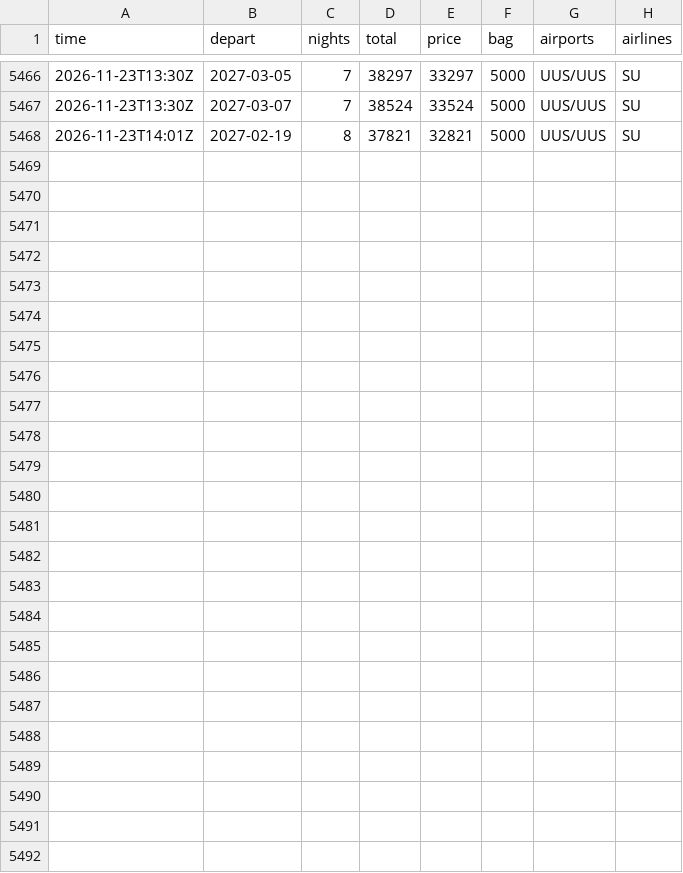
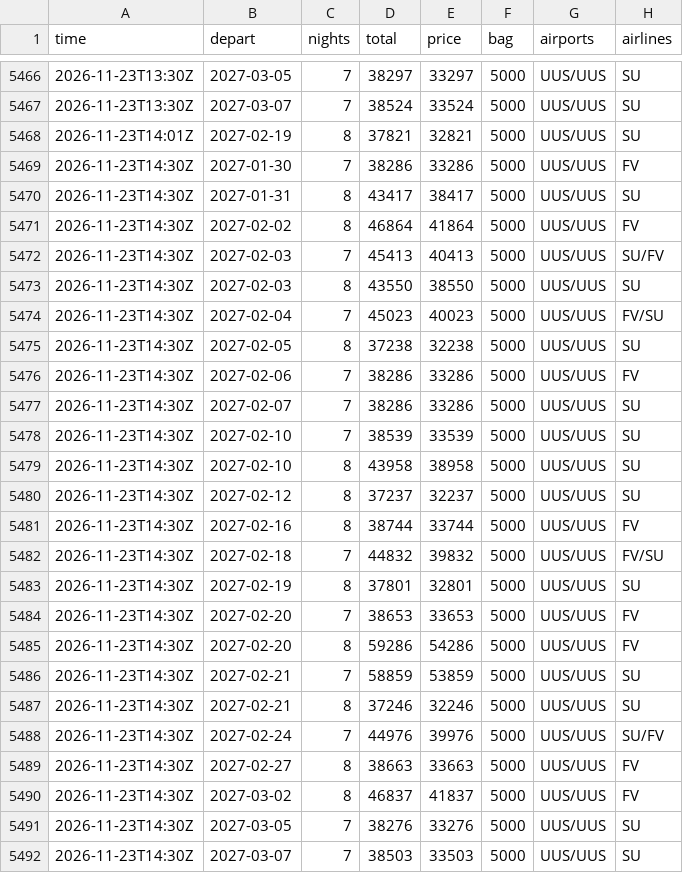
Before and after one commit to JohnLennon000/ski-tickets, a CSV file: docs/data/trips/gorny.csv, drawn as a sheet; only a part is shown, gaps mark what is left out; the diff names each change by its address in the sheet, - before the commit and + after, or states it on an @@ line.

```diff
--- a/docs/data/trips/gorny.csv
+++ b/docs/data/trips/gorny.csv
+row 5469: 2026-11-23T14:30Z | 2027-01-30 | 7 | 38286 | 33286 | 5000 | UUS/UUS | FV
+row 5470: 2026-11-23T14:30Z | 2027-01-31 | 8 | 43417 | 38417 | 5000 | UUS/UUS | SU
+row 5471: 2026-11-23T14:30Z | 2027-02-02 | 8 | 46864 | 41864 | 5000 | UUS/UUS | FV
+row 5472: 2026-11-23T14:30Z | 2027-02-03 | 7 | 45413 | 40413 | 5000 | UUS/UUS | SU/FV
+row 5473: 2026-11-23T14:30Z | 2027-02-03 | 8 | 43550 | 38550 | 5000 | UUS/UUS | SU
+row 5474: 2026-11-23T14:30Z | 2027-02-04 | 7 | 45023 | 40023 | 5000 | UUS/UUS | FV/SU
+row 5475: 2026-11-23T14:30Z | 2027-02-05 | 8 | 37238 | 32238 | 5000 | UUS/UUS | SU
+row 5476: 2026-11-23T14:30Z | 2027-02-06 | 7 | 38286 | 33286 | 5000 | UUS/UUS | FV
+row 5477: 2026-11-23T14:30Z | 2027-02-07 | 7 | 38286 | 33286 | 5000 | UUS/UUS | SU
+row 5478: 2026-11-23T14:30Z | 2027-02-10 | 7 | 38539 | 33539 | 5000 | UUS/UUS | SU
+row 5479: 2026-11-23T14:30Z | 2027-02-10 | 8 | 43958 | 38958 | 5000 | UUS/UUS | SU
+row 5480: 2026-11-23T14:30Z | 2027-02-12 | 8 | 37237 | 32237 | 5000 | UUS/UUS | SU
+row 5481: 2026-11-23T14:30Z | 2027-02-16 | 8 | 38744 | 33744 | 5000 | UUS/UUS | FV
+row 5482: 2026-11-23T14:30Z | 2027-02-18 | 7 | 44832 | 39832 | 5000 | UUS/UUS | FV/SU
+row 5483: 2026-11-23T14:30Z | 2027-02-19 | 8 | 37801 | 32801 | 5000 | UUS/UUS | SU
+row 5484: 2026-11-23T14:30Z | 2027-02-20 | 7 | 38653 | 33653 | 5000 | UUS/UUS | FV
+row 5485: 2026-11-23T14:30Z | 2027-02-20 | 8 | 59286 | 54286 | 5000 | UUS/UUS | FV
+row 5486: 2026-11-23T14:30Z | 2027-02-21 | 7 | 58859 | 53859 | 5000 | UUS/UUS | SU
+row 5487: 2026-11-23T14:30Z | 2027-02-21 | 8 | 37246 | 32246 | 5000 | UUS/UUS | SU
+row 5488: 2026-11-23T14:30Z | 2027-02-24 | 7 | 44976 | 39976 | 5000 | UUS/UUS | SU/FV
+row 5489: 2026-11-23T14:30Z | 2027-02-27 | 8 | 38663 | 33663 | 5000 | UUS/UUS | FV
+row 5490: 2026-11-23T14:30Z | 2027-03-02 | 8 | 46837 | 41837 | 5000 | UUS/UUS | FV
+row 5491: 2026-11-23T14:30Z | 2027-03-05 | 7 | 38276 | 33276 | 5000 | UUS/UUS | SU
+row 5492: 2026-11-23T14:30Z | 2027-03-07 | 7 | 38503 | 33503 | 5000 | UUS/UUS | SU
```
Also changed, not shown: docs/data/trips/caucasus.csv, docs/data/trips/khibiny.csv, 6 other files.
